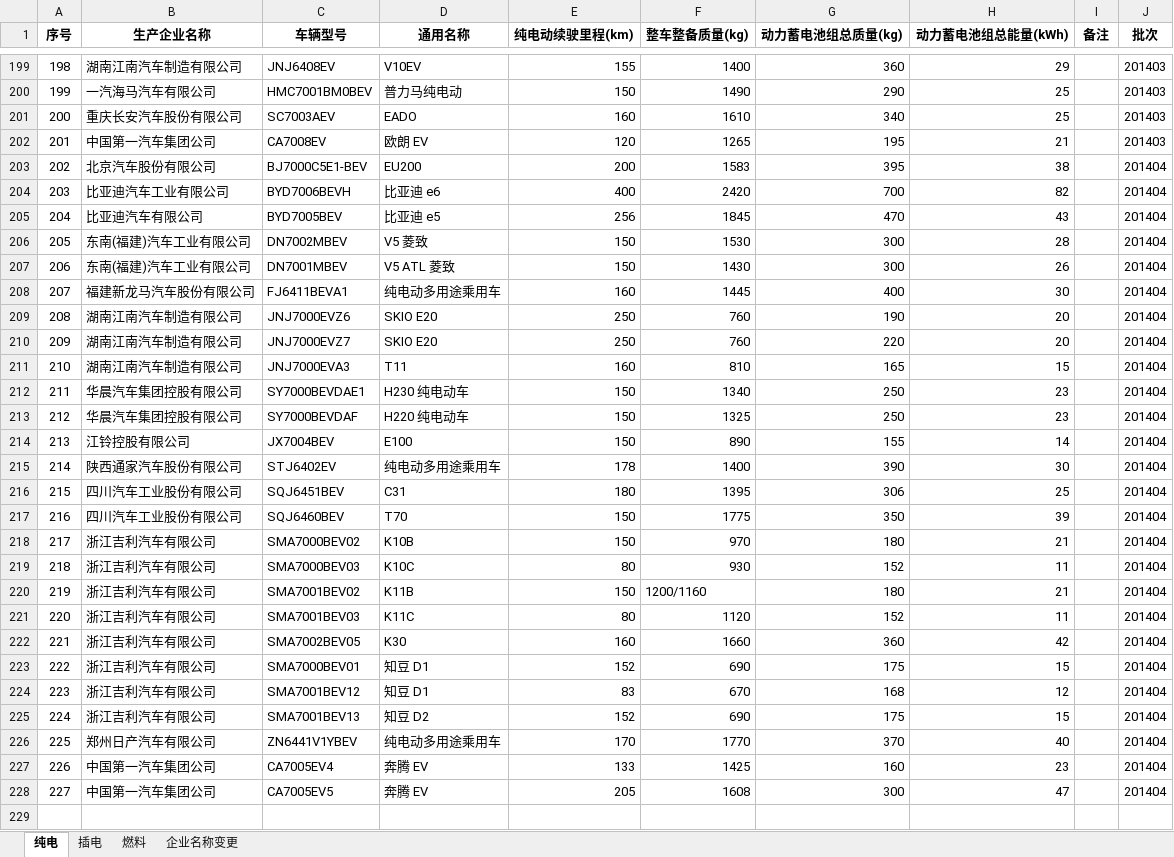
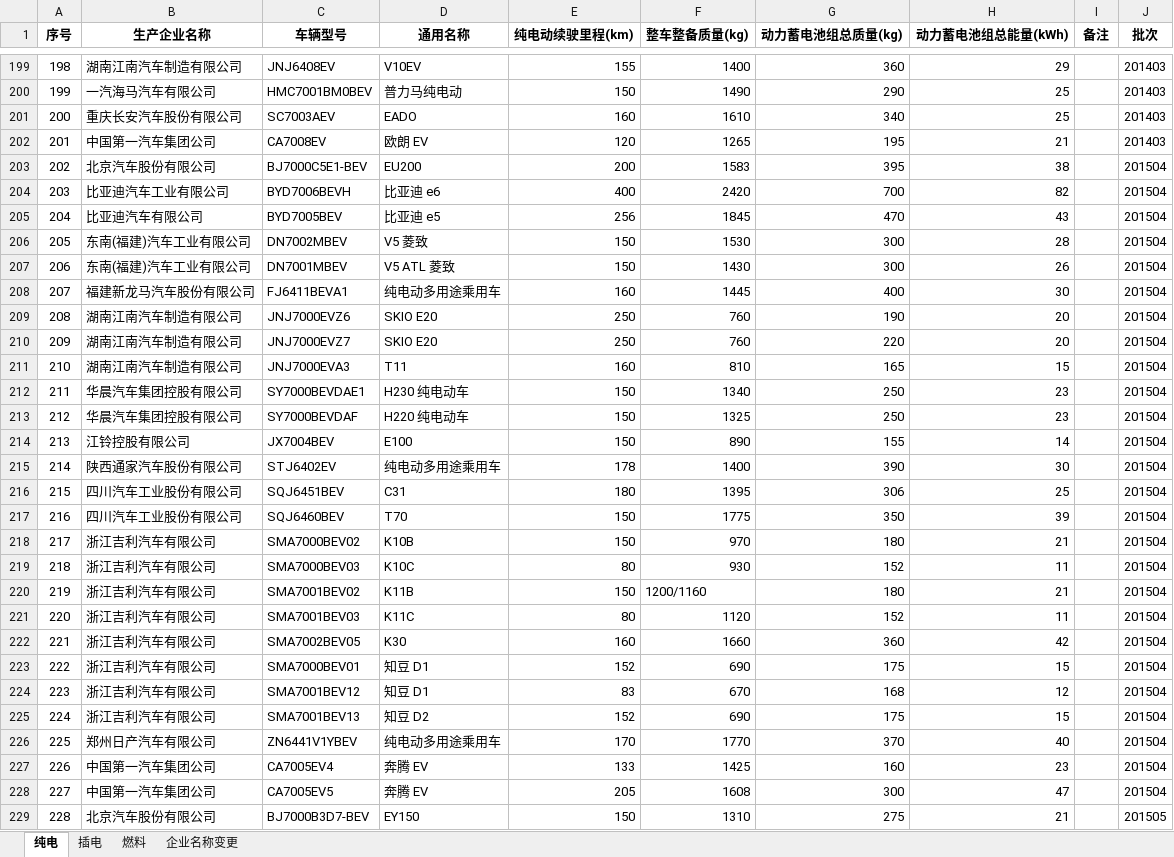
Before and after one commit to remembercode/ChinaFreeTaxCarList, an Excel workbook: 免征车辆购置税的新能源汽车车型目录.xlsx, sheet 纯电, drawn as a sheet; only a part is shown, gaps mark what is left out; values as stored, in another font and other column widths than the file's, no borders; the diff covers the shown part only; the diff names each change by its address in the sheet, - before the commit and + after, or states it on an @@ line.

Commit message:
更新进第八期，从第九期开始有删除和改名

```diff
--- a/免征车辆购置税的新能源汽车车型目录.xlsx (sheet 纯电)
+++ b/免征车辆购置税的新能源汽车车型目录.xlsx (sheet 纯电)
-J203:J228 (批次): 201404
+J203:J228 (批次): 201504
+row 229: 228 | 北京汽车股份有限公司 | BJ7000B3D7-BEV | EY150 | 150 | 1310 | 275 | 21 |  | 201505
```
Also changed, not shown: 118 added rows elsewhere in this sheet.
